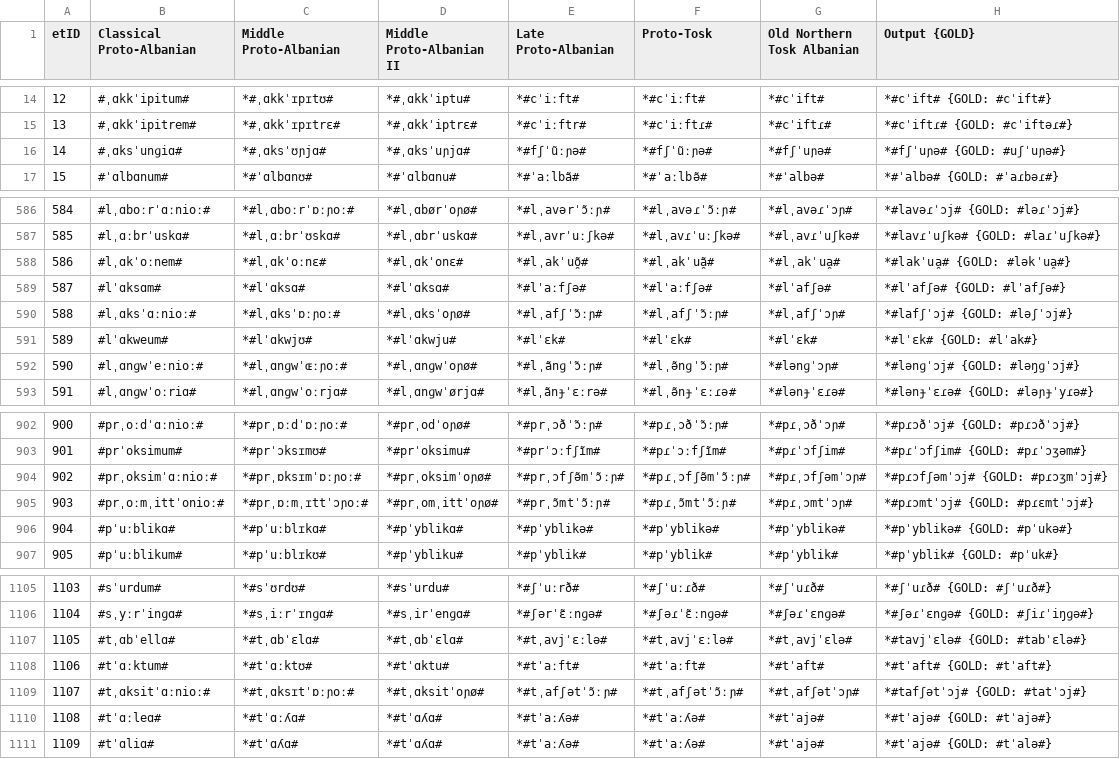
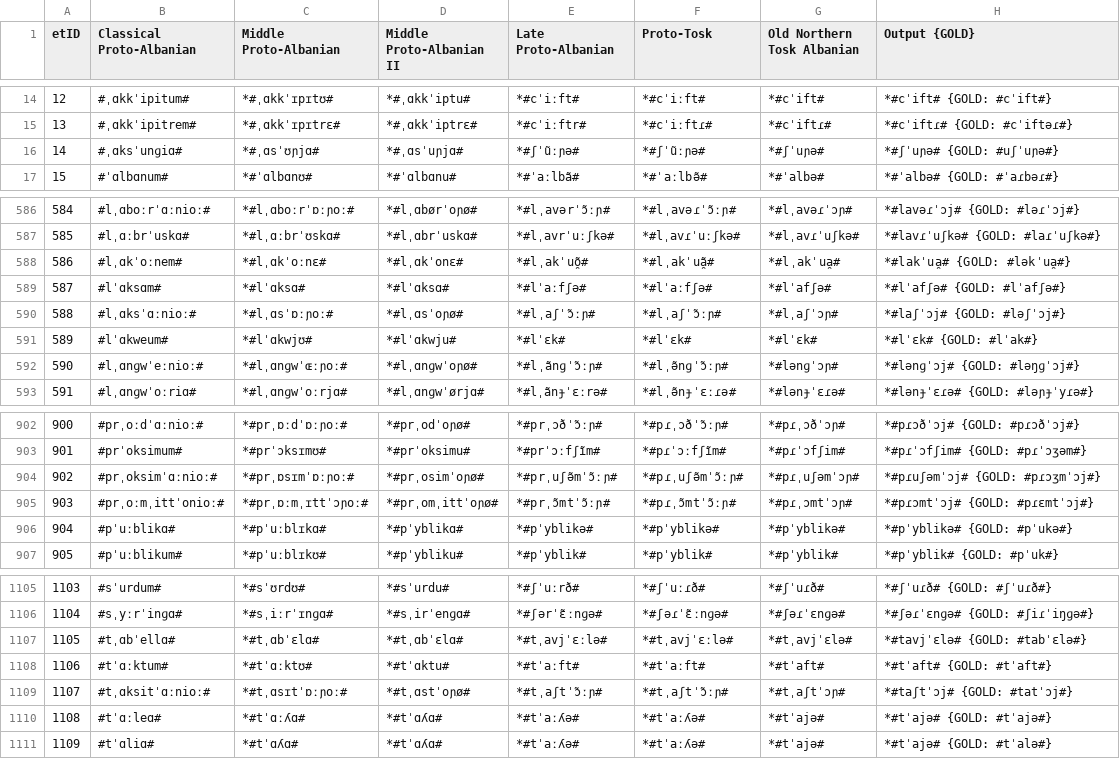
Before and after one commit to clmarr/Albanian-CFR, a CSV file: CLEA18-run/CLEA18-run_stagewise_output_graph.csv, drawn as a sheet; only a part is shown, gaps mark what is left out.

```diff
--- a/CLEA18-run/CLEA18-run_stagewise_output_graph.csv
+++ b/CLEA18-run/CLEA18-run_stagewise_output_graph.csv
@@ -15,3 +15,3 @@ etID  | Classical Proto-Albanian | Middle Proto-Albanian | Middle Proto-Albanian
 13     | #ˌɑkkˈipitrem# | *#ˌɑkkˈɪpɪtrɛ# | *#ˌɑkkˈiptrɛ# | *#cˈiːftr# | *#cˈiːftɾ# | *#cˈiftɾ# | *#cˈiftɾ# {GOLD: #cˈiftəɾ#}
-14     | #ˌɑksˈunɡiɑ# | *#ˌɑksˈʊɲjɑ# | *#ˌɑksˈuɲjɑ# | *#fʃˈũːɲə# | *#fʃˈũːɲə# | *#fʃˈuɲə# | *#fʃˈuɲə# {GOLD: #uʃˈuɲə#}
+14     | #ˌɑksˈunɡiɑ# | *#ˌɑsˈʊɲjɑ# | *#ˌɑsˈuɲjɑ# | *#ʃˈũːɲə# | *#ʃˈũːɲə# | *#ʃˈuɲə# | *#ʃˈuɲə# {GOLD: #uʃˈuɲə#}
 15     | #ˈɑlbɑnum# | *#ˈɑlbɑnʊ# | *#ˈɑlbɑnu# | *#ˈaːlbã# | *#ˈaːlbə̃# | *#ˈalbə# | *#ˈalbə# {GOLD: #ˈaɾbəɾ#}
@@ -589,3 +589,3 @@ etID  | Classical Proto-Albanian | Middle Proto-Albanian | Middle Proto-Albanian
 587    | #lˈɑksɑm# | *#lˈɑksɑ# | *#lˈɑksɑ# | *#lˈaːfʃə# | *#lˈaːfʃə# | *#lˈafʃə# | *#lˈafʃə# {GOLD: #lˈafʃə#}
-588    | #lˌɑksˈɑːnioː# | *#lˌɑksˈɒːɲoː# | *#lˌɑksˈoɲø# | *#lˌafʃˈɔ̃ːɲ# | *#lˌafʃˈɔ̃ːɲ# | *#lˌafʃˈɔɲ# | *#lafʃˈɔj# {GOLD: #ləʃˈɔj#}
+588    | #lˌɑksˈɑːnioː# | *#lˌɑsˈɒːɲoː# | *#lˌɑsˈoɲø# | *#lˌaʃˈɔ̃ːɲ# | *#lˌaʃˈɔ̃ːɲ# | *#lˌaʃˈɔɲ# | *#laʃˈɔj# {GOLD: #ləʃˈɔj#}
 589    | #lˈɑkweum# | *#lˈɑkwjʊ# | *#lˈɑkwju# | *#lˈɛk# | *#lˈɛk# | *#lˈɛk# | *#lˈɛk# {GOLD: #lˈak#}
@@ -903,3 +903,3 @@ etID  | Classical Proto-Albanian | Middle Proto-Albanian | Middle Proto-Albanian
 901    | #prˈoksimum# | *#prˈɔksɪmʊ# | *#prˈoksimu# | *#prˈɔːfʃĩm# | *#pɾˈɔːfʃĩm# | *#pɾˈɔfʃim# | *#pɾˈɔfʃim# {GOLD: #pɾˈɔʒəm#}
-902    | #prˌoksimˈɑːnioː# | *#prˌɒksɪmˈɒːɲoː# | *#prˌoksimˈoɲø# | *#prˌɔfʃə̃mˈɔ̃ːɲ# | *#pɾˌɔfʃə̃mˈɔ̃ːɲ# | *#pɾˌɔfʃəmˈɔɲ# | *#pɾɔfʃəmˈɔj# {GOLD: #pɾɔʒmˈɔj#}
+902    | #prˌoksimˈɑːnioː# | *#prˌɒsɪmˈɒːɲoː# | *#prˌosimˈoɲø# | *#prˌuʃə̃mˈɔ̃ːɲ# | *#pɾˌuʃə̃mˈɔ̃ːɲ# | *#pɾˌuʃəmˈɔɲ# | *#pɾuʃəmˈɔj# {GOLD: #pɾɔʒmˈɔj#}
 903    | #prˌoːmˌittˈonioː# | *#prˌɒːmˌɪttˈɔɲoː# | *#prˌomˌittˈoɲø# | *#prˌɔ̃mtˈɔ̃ːɲ# | *#pɾˌɔ̃mtˈɔ̃ːɲ# | *#pɾˌɔmtˈɔɲ# | *#pɾɔmtˈɔj# {GOLD: #pɾɛmtˈɔj#}
@@ -1108,3 +1108,3 @@ etID  | Classical Proto-Albanian | Middle Proto-Albanian | Middle Proto-Albanian
 1106   | #tˈɑːktum# | *#tˈɑːktʊ# | *#tˈɑktu# | *#tˈaːft# | *#tˈaːft# | *#tˈaft# | *#tˈaft# {GOLD: #tˈaft#}
-1107   | #tˌɑksitˈɑːnioː# | *#tˌɑksɪtˈɒːɲoː# | *#tˌɑksitˈoɲø# | *#tˌafʃətˈɔ̃ːɲ# | *#tˌafʃətˈɔ̃ːɲ# | *#tˌafʃətˈɔɲ# | *#tafʃətˈɔj# {GOLD: #tatˈɔj#}
+1107   | #tˌɑksitˈɑːnioː# | *#tˌɑsɪtˈɒːɲoː# | *#tˌɑstˈoɲø# | *#tˌaʃtˈɔ̃ːɲ# | *#tˌaʃtˈɔ̃ːɲ# | *#tˌaʃtˈɔɲ# | *#taʃtˈɔj# {GOLD: #tatˈɔj#}
 1108   | #tˈɑːleɑ# | *#tˈɑːʎɑ# | *#tˈɑʎɑ# | *#tˈaːʎə# | *#tˈaːʎə# | *#tˈajə# | *#tˈajə# {GOLD: #tˈajə#}
```
Also changed, not shown: CLEA18-run/CLEA18-run_rulewise_output_graph.csv, CLEA18-run/resultEditDistances.csv, 42 other files.
